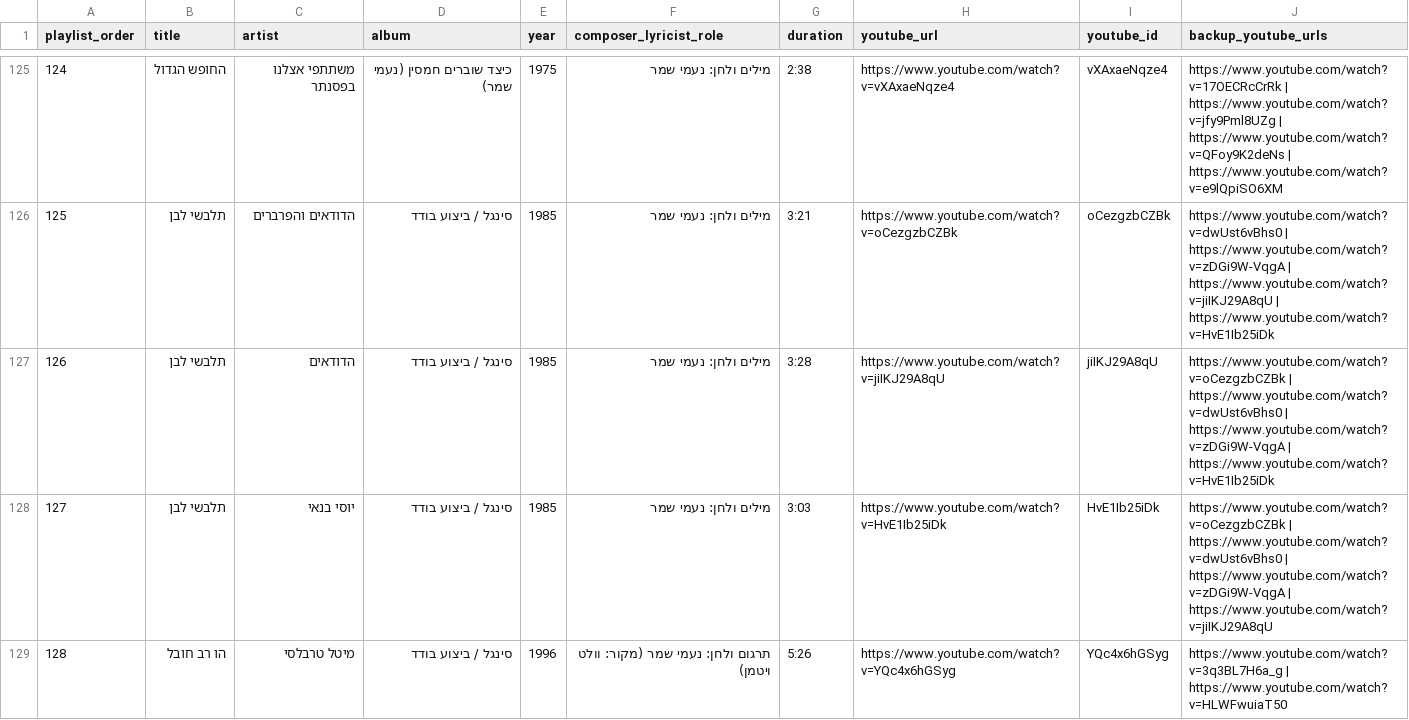
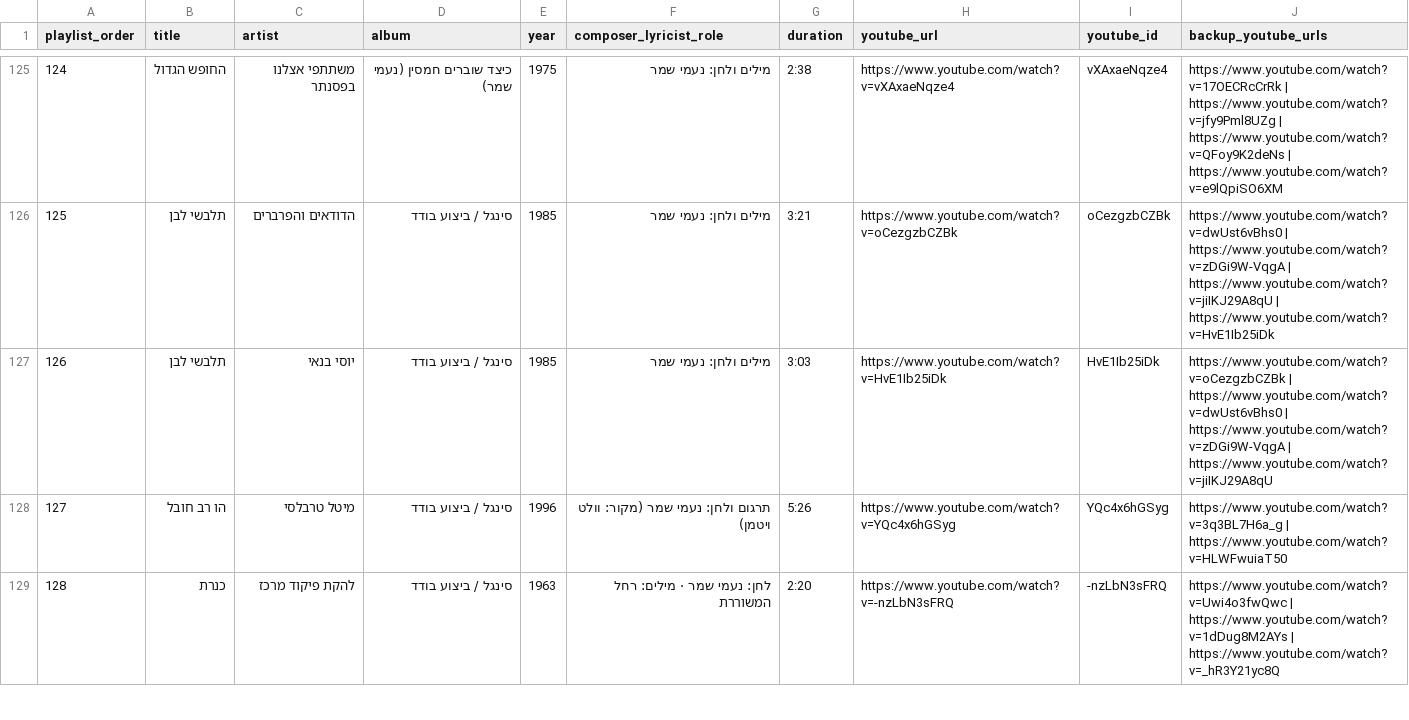
Before and after one commit to DMTsurel/naomi-shemer-playlist, a CSV file: naomi_shemer_streaming_import.csv, drawn as a sheet; only a part is shown, gaps mark what is left out; the shorter side is filled out with more unchanged rows; removed rows and columns are numbered as before the commit, all else as after; the diff covers the shown part only; the diff names each change by its address in the sheet, - before the commit and + after, or states it on an @@ line.

```diff
--- a/naomi_shemer_streaming_import.csv
+++ b/naomi_shemer_streaming_import.csv
@@ column A (playlist_order) renumbered from row 76 down @@
-row 127: 126 | תלבשי לבן | הדודאים | סינגל / ביצוע בודד | 1985 | מילים ולחן: נעמי שמר | 3:28 | https://www.youtube.com/watch?v=jiIKJ29A8qU | jiIKJ29A8qU | https://www.youtube.com/watch?v=oCezgzbCZBk | https://www.youtube.com/watch?v=dwUst6vBhs0 | https://www.youtube.com/watch?v=zDGi9W-VqgA | https://www.youtube.com/watch?v=HvE1Ib25iDk
```
Also changed, not shown: 1 added row, 14 removed rows and 6 edited cells elsewhere in this file, 10 other files.
